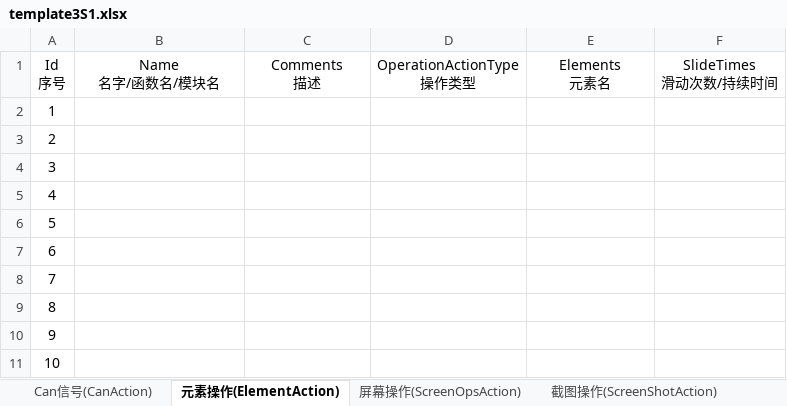
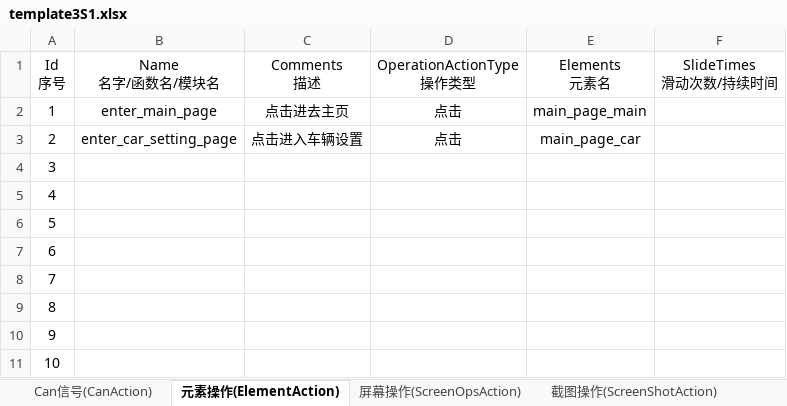
Before and after one commit to philosophy912/Sophia, an Excel workbook: file/template3S1.xlsx, sheet 元素操作(ElementAction), drawn as a sheet; values as stored, in another font and other column widths than the file's, no borders; the diff names each change by its address in the sheet, - before the commit and + after, or states it on an @@ line.

```diff
--- a/file/template3S1.xlsx (sheet 元素操作(ElementAction))
+++ b/file/template3S1.xlsx (sheet 元素操作(ElementAction))
-B2 (Name 名字/函数名/模块名): (empty)
+B2 (Name 名字/函数名/模块名): enter_main_page
-C2 (Comments 描述): (empty)
+C2 (Comments 描述): 点击进去主页
-D2:D3 (OperationActionType 操作类型): (empty)
+D2:D3 (OperationActionType 操作类型): 点击
-E2 (Elements 元素名): (empty)
+E2 (Elements 元素名): main_page_main
-B3 (Name 名字/函数名/模块名): (empty)
+B3 (Name 名字/函数名/模块名): enter_car_setting_page
-C3 (Comments 描述): (empty)
+C3 (Comments 描述): 点击进入车辆设置
-E3 (Elements 元素名): (empty)
+E3 (Elements 元素名): main_page_car
```
Also changed, not shown: sheet 测试用例(TestCase), sheet 安卓元素(Element), sheet 测试用例前置条件(TestCaseSetUp), sheet 信息对比(InformationCompare), sheet Android元素对比(ElementCompare), sheet 信息保存(Information), 1 more sheet, 15 other files.
